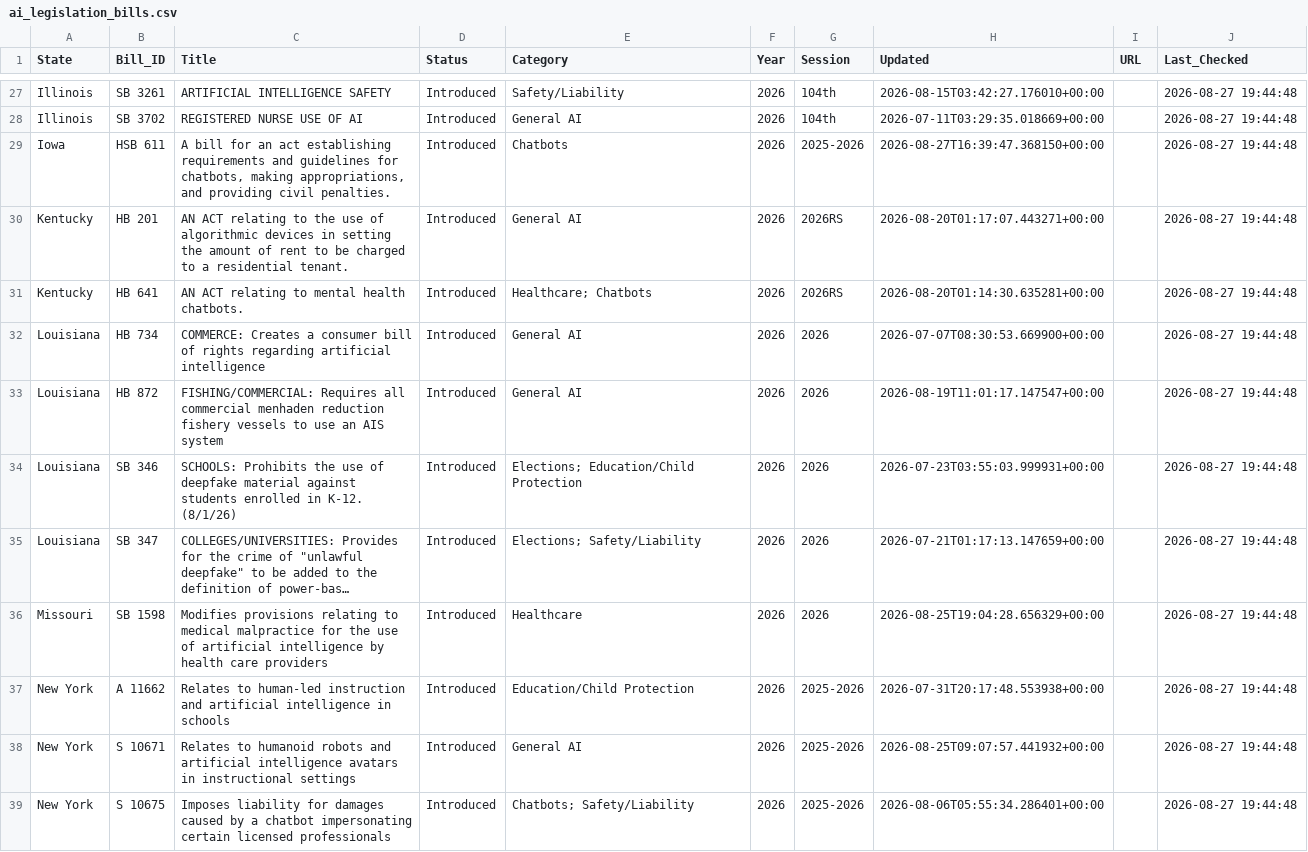
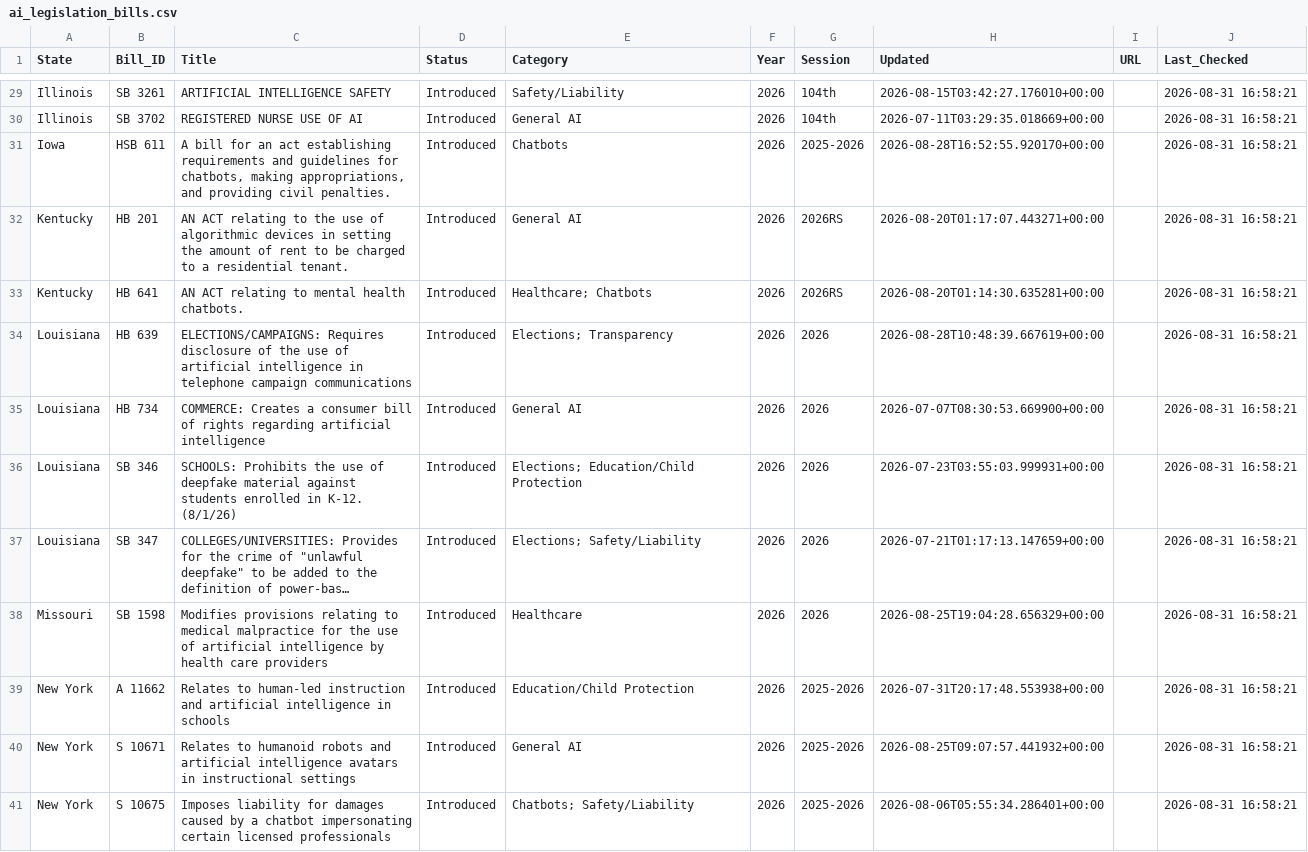
Before and after one commit to nikzei/state-ai-legislation-tracker, a CSV file: data/ai_legislation_bills.csv, drawn as a sheet; only a part is shown, gaps mark what is left out; long unchanged cells end in …; removed rows and columns are numbered as before the commit, all else as after; the diff covers the shown part only; the diff names each change by its address in the sheet, - before the commit and + after, or states it on an @@ line.

```diff
--- a/data/ai_legislation_bills.csv
+++ b/data/ai_legislation_bills.csv
-J29:J33 (Last_Checked): 2026-08-27 19:44:48
+J29:J33 (Last_Checked): 2026-08-31 16:58:21
-H31 (Updated): 2026-08-27T16:39:47.368150+00:00
+H31 (Updated): 2026-08-28T16:52:55.920170+00:00
+row 34: Louisiana | HB 639 | ELECTIONS/CAMPAIGNS: Requires disclosure of the use of artificial intelligence in telephone campaign communications | Introduced | Elections; Transparency | 2026 | 2026 | 2026-08-28T10:48:39.667619+00:00 |  | 2026-08-31 16:58:21
-J35 (Last_Checked): 2026-08-27 19:44:48
+J35 (Last_Checked): 2026-08-31 16:58:21
-row 33: Louisiana | HB 872 | FISHING/COMMERCIAL: Requires all commercial menhaden reduction fishery vessels to use an AIS system | Introduced | General AI | 2026 | 2026 | 2026-08-19T11:01:17.147547+00:00 |  | 2026-08-27 19:44:48
-J36:J41 (Last_Checked): 2026-08-27 19:44:48
+J36:J41 (Last_Checked): 2026-08-31 16:58:21
```
Also changed, not shown: 4 added rows, 5 removed rows and 78 edited cells elsewhere in this file, data/ai_legislation_summary.csv.
